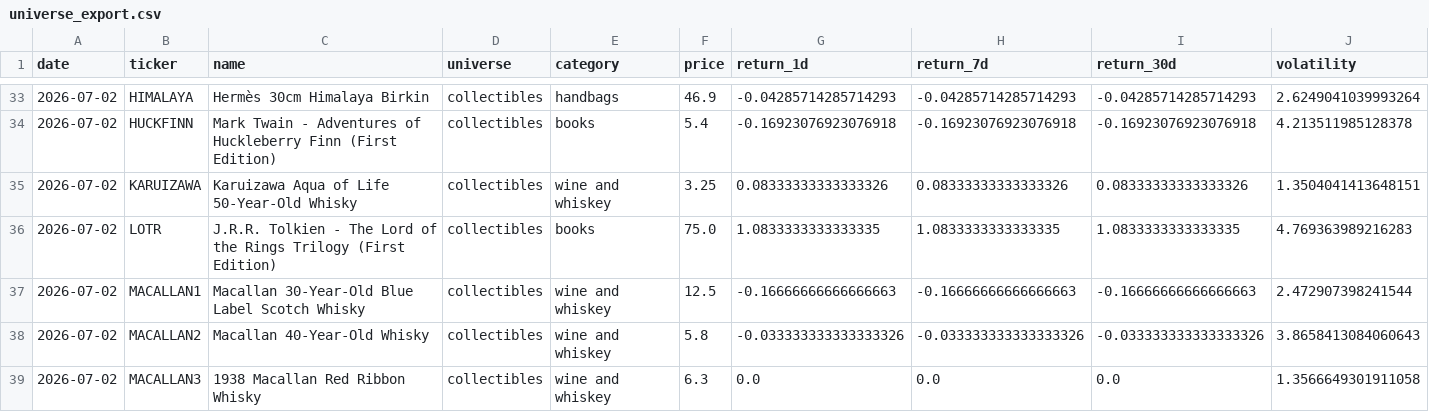
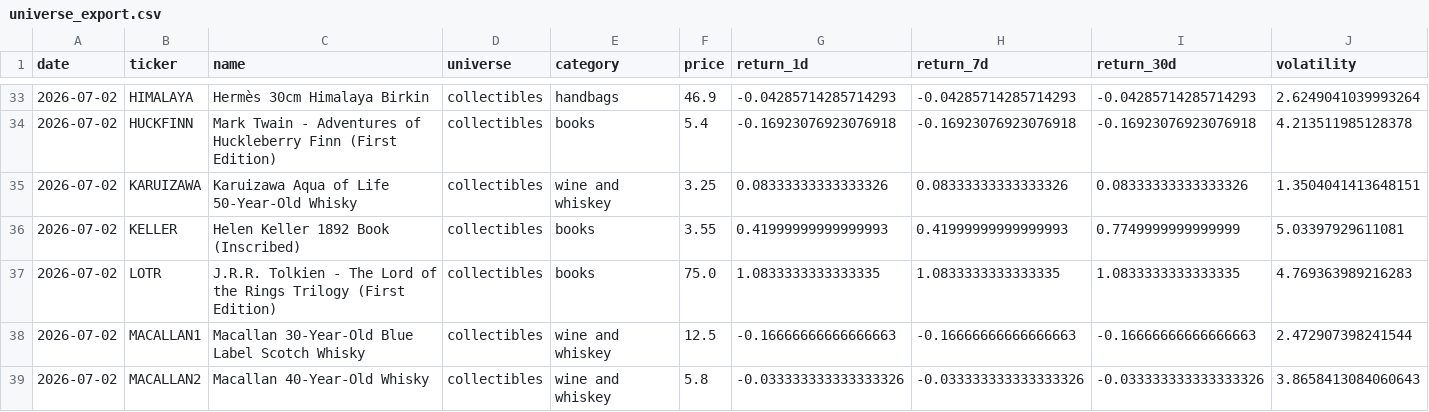
Before and after one commit to Marshdoggo/rally-terminal, a CSV file: data/processed/universe_export.csv, drawn as a sheet; only a part is shown, gaps mark what is left out; the shorter side is filled out with more unchanged rows; rows hold the shown columns only; the diff names each change by its address in the sheet, - before the commit and + after, or states it on an @@ line.

```diff
--- a/data/processed/universe_export.csv
+++ b/data/processed/universe_export.csv
+row 36: 2026-07-02 | KELLER | Helen Keller 1892 Book (Inscribed) | collectibles | books | 3.55 | 0.41999999999999993 | 0.41999999999999993 | 0.7749999999999999 | 5.03397929611081
```
Also changed, not shown: data/normalized/price_observations.csv, data/processed/exchange_data_quality_report.csv, 14 other files.
